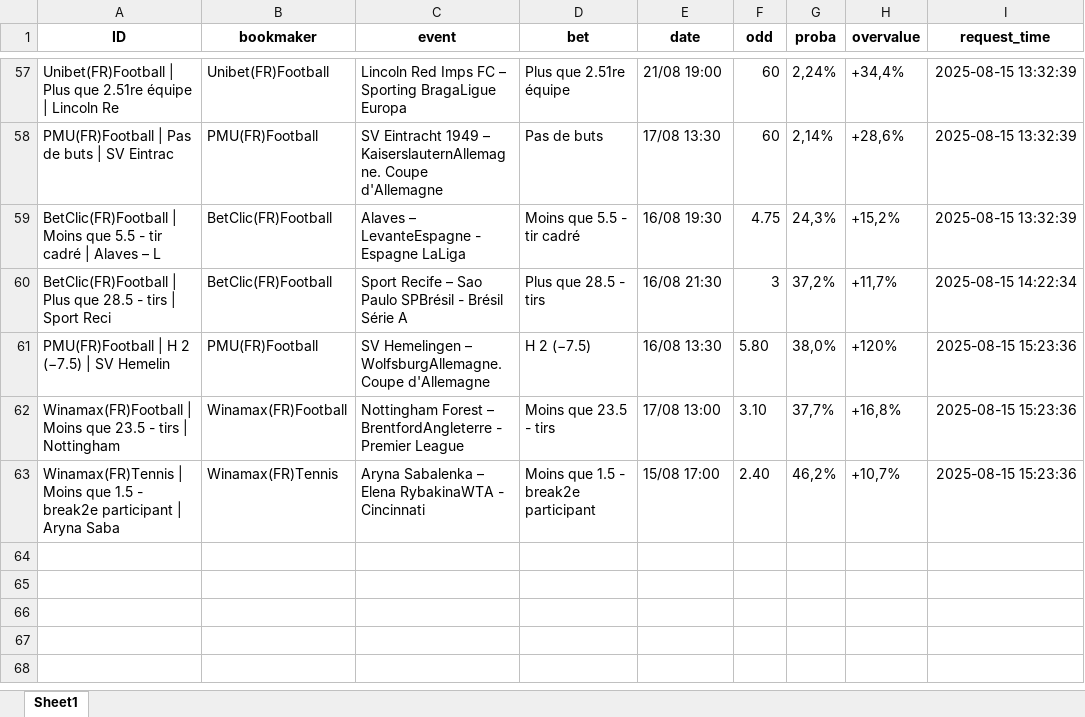
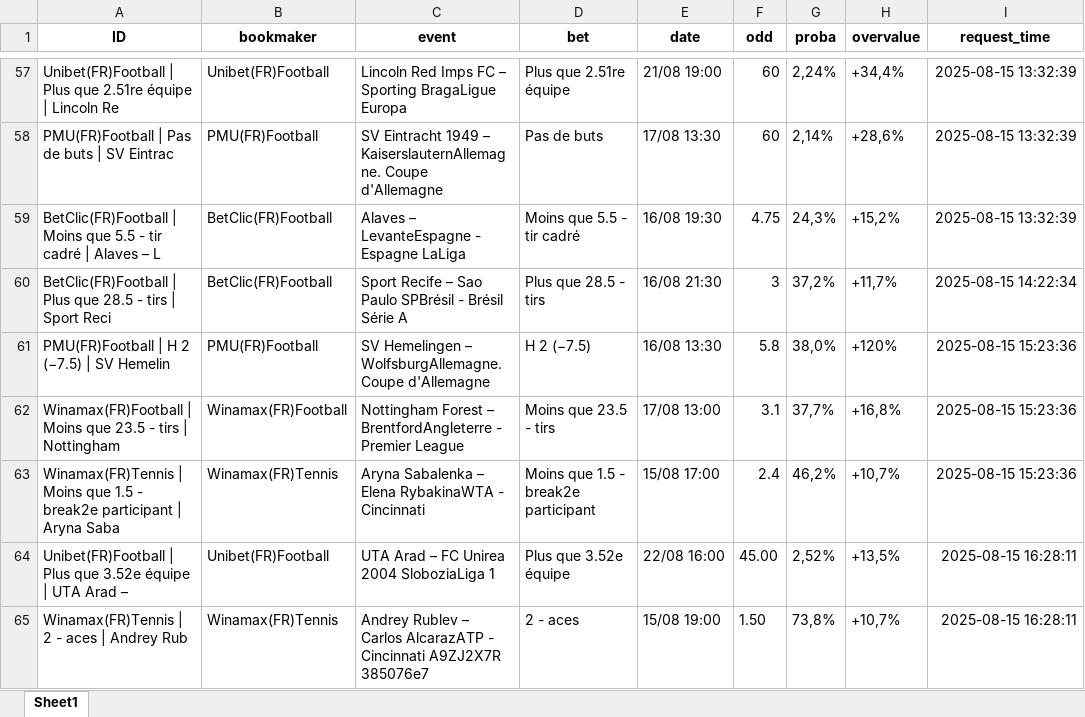
Before and after one commit to mdujardin3007/betting_scrapping, an Excel workbook: data/valuebets_database_2025-08-15.xlsx, sheet Sheet1, drawn as a sheet; only a part is shown, gaps mark what is left out; values as stored, in another font and other column widths than the file's, no borders; the diff names each change by its address in the sheet, - before the commit and + after, or states it on an @@ line.

Commit message:
Mise à jour des données valuebets

```diff
--- a/data/valuebets_database_2025-08-15.xlsx (sheet Sheet1)
+++ b/data/valuebets_database_2025-08-15.xlsx (sheet Sheet1)
-F61 (odd): 5.80
+F61 (odd): 5.8
-F62 (odd): 3.10
+F62 (odd): 3.1
-F63 (odd): 2.40
+F63 (odd): 2.4
+row 64: Unibet(FR)Football | Plus que 3.52e équipe | UTA Arad – | Unibet(FR)Football | UTA Arad – FC Unirea 2004 SloboziaLiga 1 | Plus que 3.52e équipe | 22/08 16:00 | 45.00 | 2,52% | +13,5% | 2025-08-15 16:28:11
+row 65: Winamax(FR)Tennis | 2 - aces | Andrey Rub | Winamax(FR)Tennis | Andrey Rublev – Carlos AlcarazATP - Cincinnati A9ZJ2X7R 385076e7 | 2 - aces | 15/08 19:00 | 1.50 | 73,8% | +10,7% | 2025-08-15 16:28:11
```
